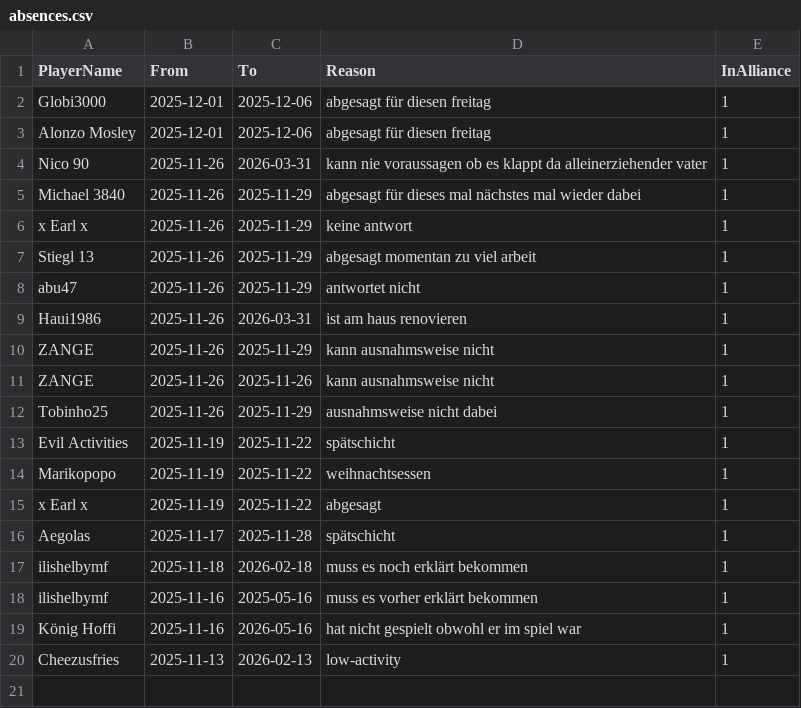
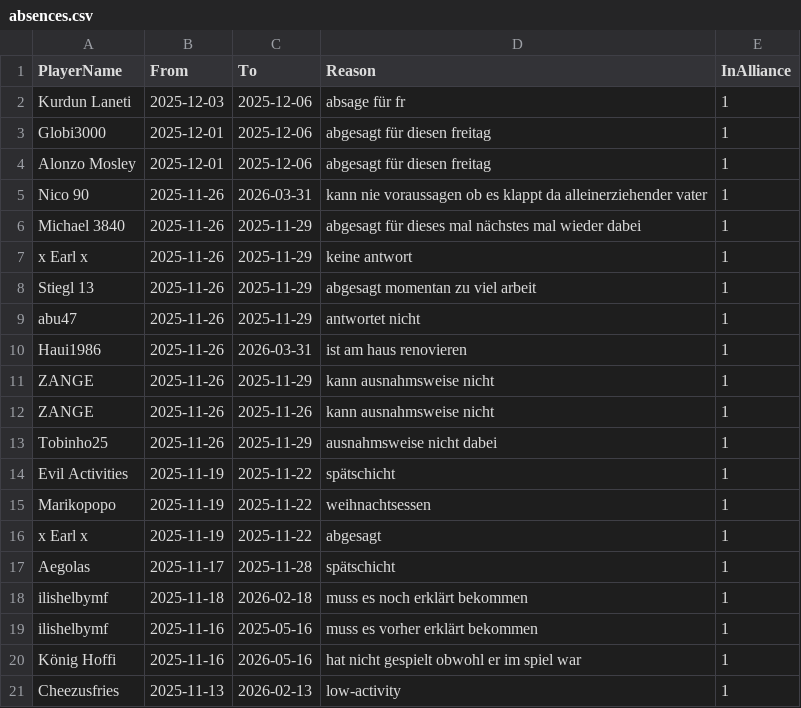
Before and after one commit to its-h4k1/desert-storm-roster-optimizer, a CSV file: data/absences.csv, drawn as a sheet.

Commit message:
admin: update absences.csv via absences ui

```diff
--- a/data/absences.csv
+++ b/data/absences.csv
@@ -1,2 +1,3 @@
 PlayerName,From,To,Reason,InAlliance
+Kurdun Laneti,2025-12-03,2025-12-06,absage für fr,1
 Globi3000,2025-12-01,2025-12-06,abgesagt für diesen freitag,1
```
